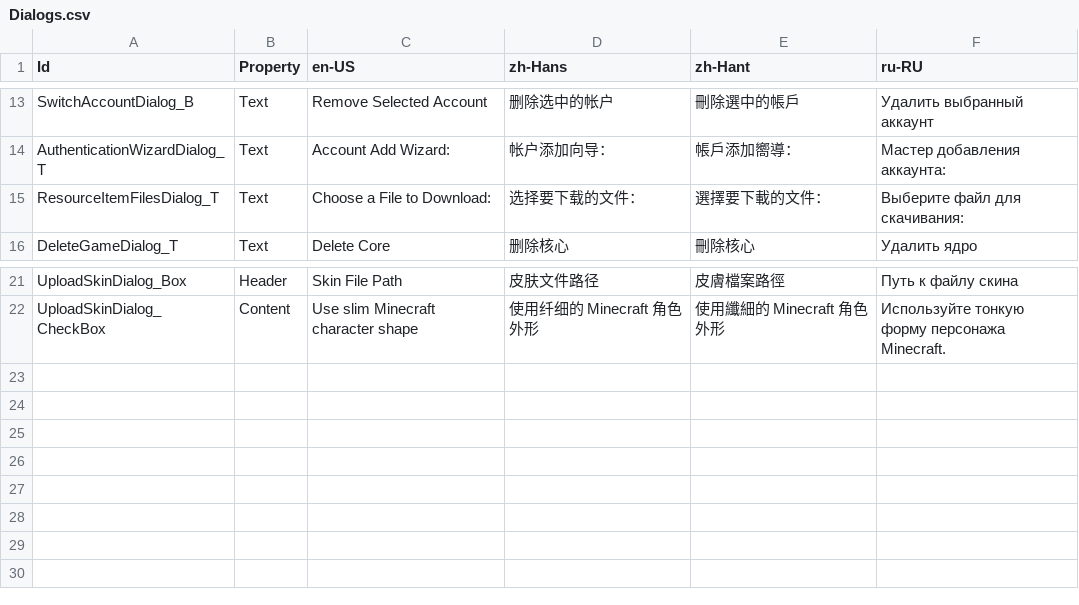
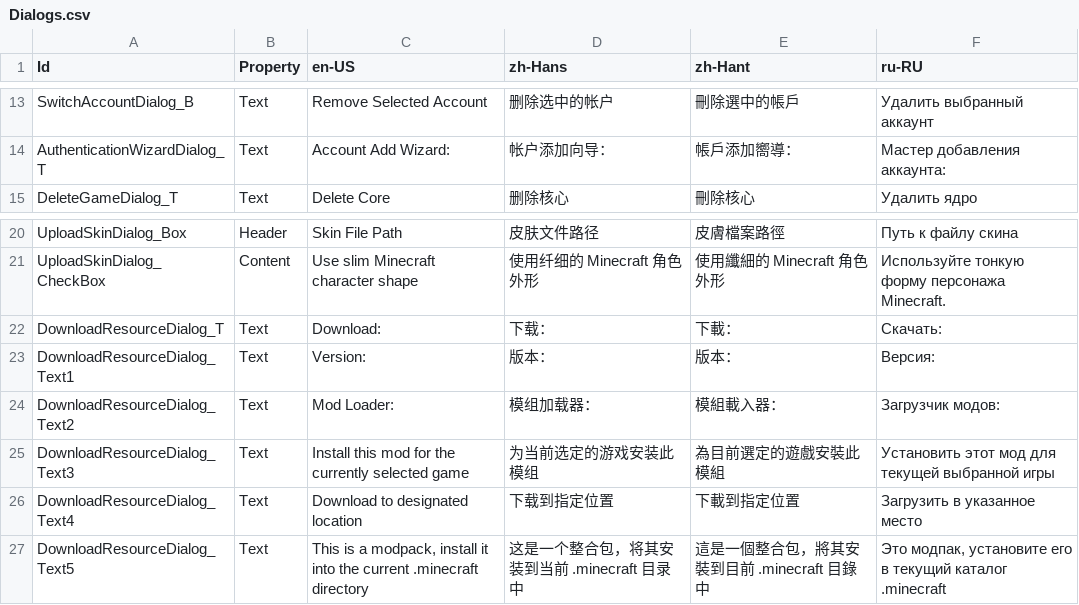
Before and after one commit to Xcube-Studio/FluentLauncher.Localization, a CSV file: Views/Dialogs.csv, drawn as a sheet; only a part is shown, gaps mark what is left out.

Commit message:
Add Translations 2024/8/9

```diff
--- a/Views/Dialogs.csv
+++ b/Views/Dialogs.csv
@@ -14,3 +14,2 @@ SwitchAccountDialog_B,Text,Remove Selected Account,删除选中的帐户,刪除
 AuthenticationWizardDialog_T,Text,Account Add Wizard: ,帐户添加向导：,帳戶添加嚮導：,Мастер добавления аккаунта:
-ResourceItemFilesDialog_T,Text,Choose a File to Download: ,选择要下载的文件：,選擇要下載的文件：,Выберите файл для скачивания:
 DeleteGameDialog_T,Text,Delete Core,删除核心,刪除核心,Удалить ядро
@@ -22 +21,7 @@ UploadSkinDialog_Box,Header,Skin File Path,皮肤文件路径,皮膚檔案路徑
 UploadSkinDialog_CheckBox,Content,Use slim Minecraft character shape,使用纤细的 Minecraft 角色外形,使用纖細的 Minecraft 角色外形,Используйте тонкую форму персонажа Minecraft.
+DownloadResourceDialog_T,Text,Download:,下载：,下載：,Скачать:
+DownloadResourceDialog_Text1,Text,Version:,版本：,版本：,Версия:
+DownloadResourceDialog_Text2,Text,Mod Loader:,模组加载器：,模組載入器：,Загрузчик модов:
+DownloadResourceDialog_Text3,Text,Install this mod for the currently selected game,为当前选定的游戏安装此模组,為目前選定的遊戲安裝此模組,Установить этот мод для текущей выбранной игры
+DownloadResourceDialog_Text4,Text,Download to designated location,下载到指定位置,下載到指定位置,Загрузить в указанное место
+DownloadResourceDialog_Text5,Text,"This is a modpack, install it into the current .minecraft directory",这是一个整合包，将其安装到当前 .minecraft 目录中,這是一個整合包，將其安裝到目前 .minecraft 目錄中,"Это модпак, установите его в текущий каталог .minecraft"
```
Also changed, not shown: 9 other files.
